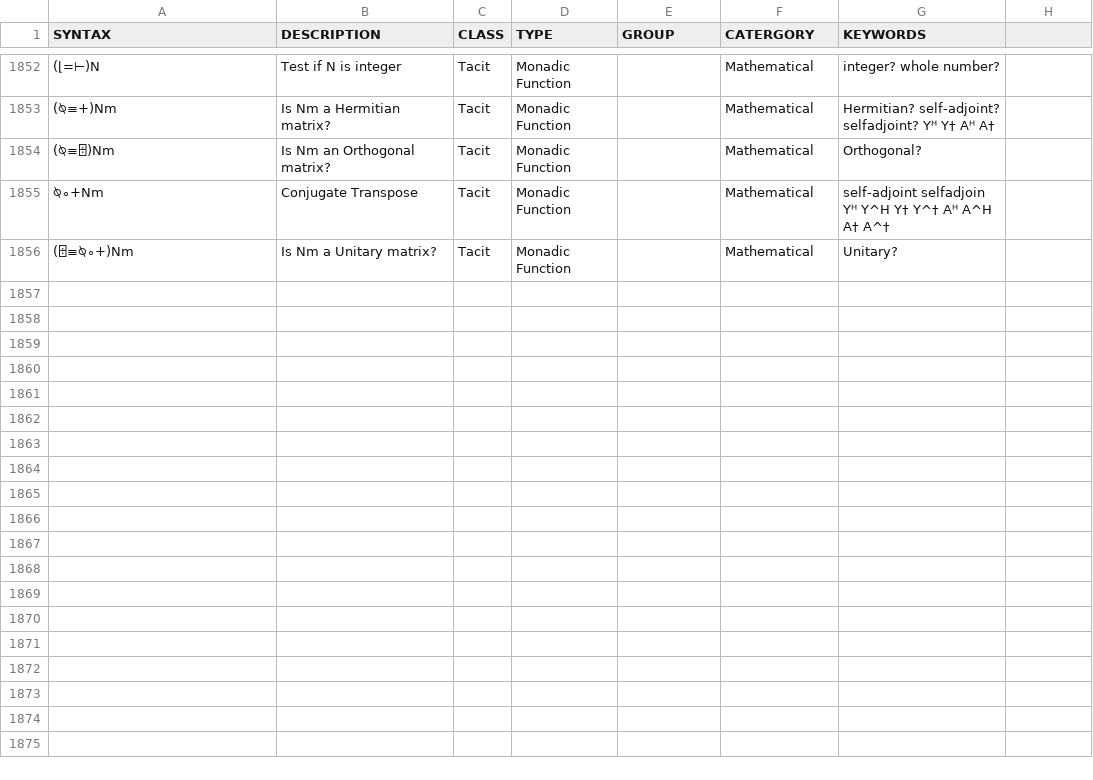
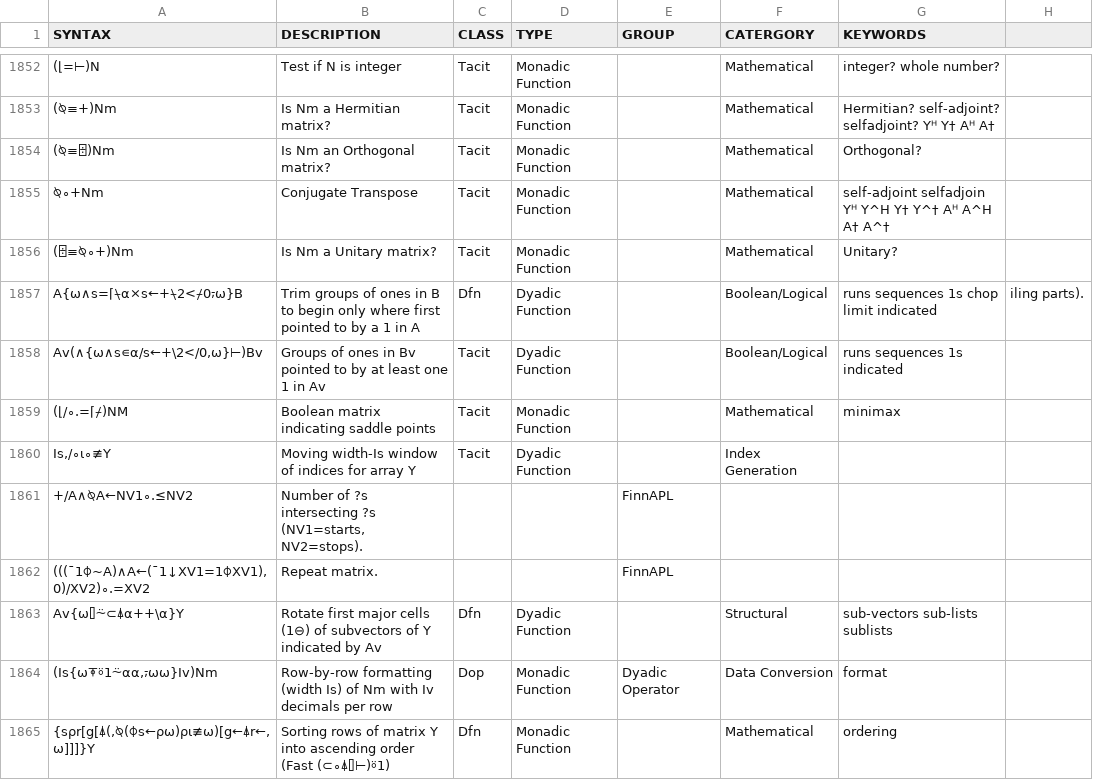
Before and after one commit to abrudz/aplcart, a TSV file: table.tsv, drawn as a sheet; only a part is shown, gaps mark what is left out; the diff names each change by its address in the sheet, - before the commit and + after, or states it on an @@ line.

Commit message:
a few more FinnAPL idioms (2 to go!)

```diff
--- a/table.tsv
+++ b/table.tsv
+row 1857: A{⍵∧s=⌈⍀⍺×s←+⍀2<⌿0⍪⍵}B | Trim groups of ones in B to begin only where first pointed to by a 1 in A | Dfn | Dyadic Function |  | Boolean/Logical | runs sequences 1s chop limit indicated | iling parts).
+row 1858: Av(∧{⍵∧s∊⍺/s←+\2</0,⍵}⊢)Bv | Groups of ones in Bv pointed to by at least one 1 in Av | Tacit | Dyadic Function |  | Boolean/Logical | runs sequences 1s indicated
+row 1859: (⌊/∘.=⌈⌿)NM | Boolean matrix indicating saddle points | Tacit | Monadic Function |  | Mathematical | minimax
+row 1860: Is,/∘⍳∘≢Y | Moving width-Is window of indices for array Y | Tacit | Dyadic Function |  | Index Generation
+row 1861: +/A∧⍉A←NV1∘.≤NV2 | Number of ?s intersecting ?s (NV1=starts, NV2=stops). |  |  | FinnAPL
+row 1862: (((¯1⌽~A)∧A←(¯1↓XV1=1⌽XV1),0)/XV2)∘.=XV2 | Repeat matrix. |  |  | FinnAPL
+row 1863: Av{⍵⌷⍨⊂⍋⍺++\⍺}Y | Rotate first major cells (1⊖) of subvectors of Y indicated by Av | Dfn | Dyadic Function |  | Structural | sub-vectors sub-lists sublists
+row 1864: (Is{⍵⍕⍤1⍨⍺⍺,⍪⍵⍵}Iv)Nm | Row-by-row formatting (width Is) of Nm with Iv decimals per row | Dop | Monadic Function | Dyadic Operator | Data Conversion | format
+row 1865: {s⍴r[g[⍋(,⍉(⌽s←⍴⍵)⍴⍳≢⍵)[g←⍋r←,⍵]]]}Y | Sorting rows of matrix Y into ascending order (Fast (⊂∘⍋⌷⊢)⍤1) | Dfn | Monadic Function |  | Mathematical | ordering
```
